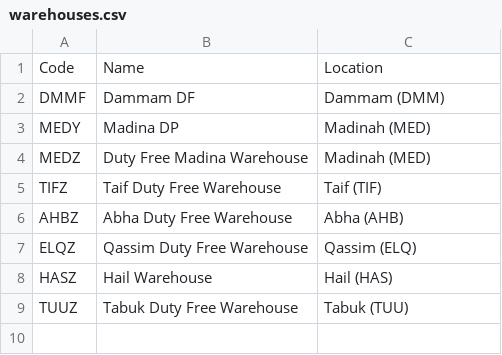
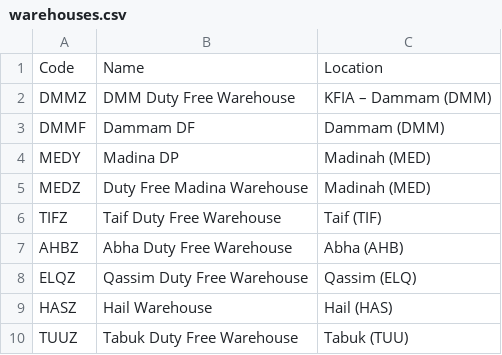
Before and after one commit to anandmacs-droid/ltr-wh-audit, a CSV file: warehouses.csv, drawn as a sheet.

```diff
--- a/warehouses.csv
+++ b/warehouses.csv
@@ -1,2 +1,3 @@
 Code,Name,Location
+DMMZ,DMM Duty Free Warehouse,KFIA – Dammam (DMM)
 DMMF,Dammam DF,Dammam (DMM)
```
Also changed, not shown: 2 other files.
